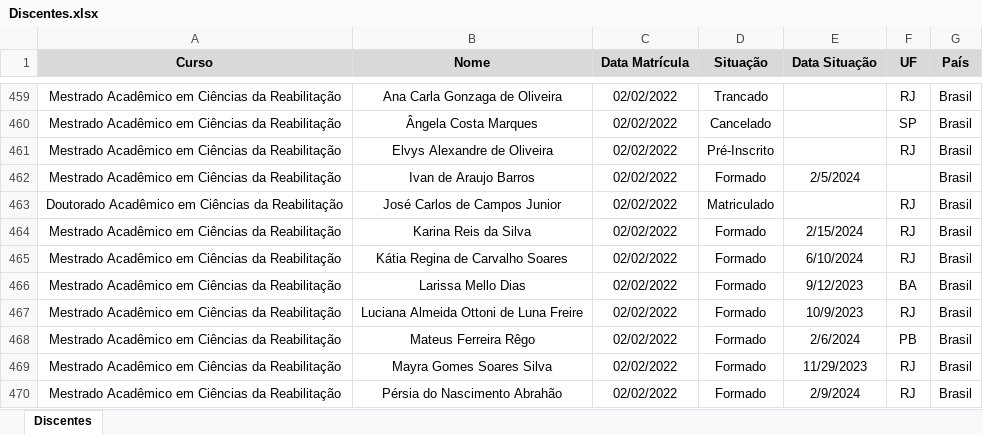
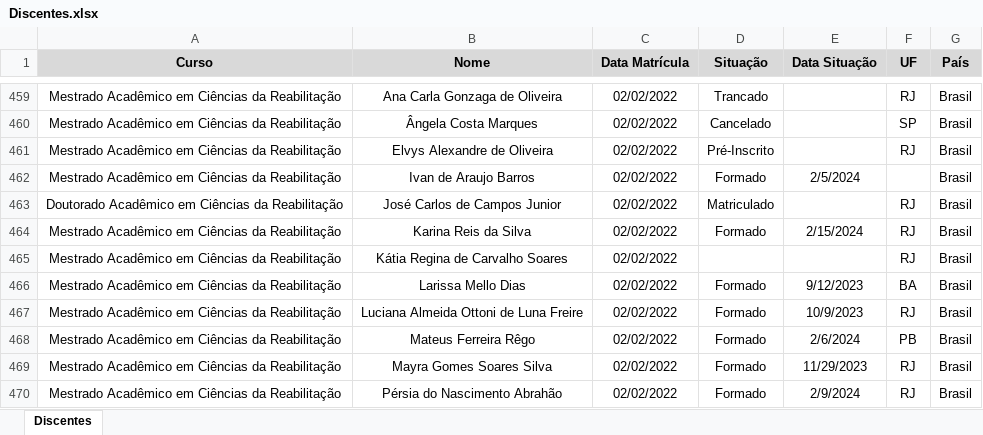
Before and after one commit to ppgcr-unisuam/observatoriocr, an Excel workbook: PPG/Discentes.xlsx, sheet Discentes, drawn as a sheet; only a part is shown, gaps mark what is left out; values as stored, in another font and other column widths than the file's, no borders; conditional formats not drawn; the diff names each change by its address in the sheet, - before the commit and + after, or states it on an @@ line.

```diff
--- a/PPG/Discentes.xlsx (sheet Discentes)
+++ b/PPG/Discentes.xlsx (sheet Discentes)
-D465 (Situação): Formado
+D465 (Situação): (empty)
-E465 (Data Situação): 6/10/2024
+E465 (Data Situação): (empty)
```
Also changed, not shown: docs/PPG/Discentes.xlsx, 43 other files.
